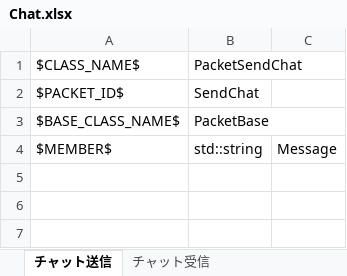
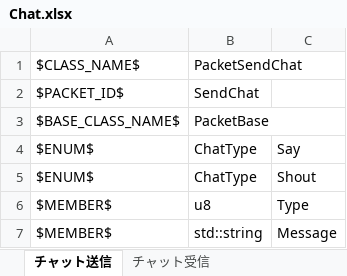
Before and after one commit to YanaPIIDXer/AnpanMMO, an Excel workbook: Packet/PacketData/Chat.xlsx, sheet チャット送信, drawn as a sheet; values as stored, in another font and other column widths than the file's, no borders; the diff names each change by its address in the sheet, - before the commit and + after, or states it on an @@ line.

```diff
--- a/Packet/PacketData/Chat.xlsx (sheet チャット送信)
+++ b/Packet/PacketData/Chat.xlsx (sheet チャット送信)
+row 4: $ENUM$ | ChatType | Say
+row 5: $ENUM$ | ChatType | Shout
+row 6: $MEMBER$ | u8 | Type
```
Also changed, not shown: 2 other files.
